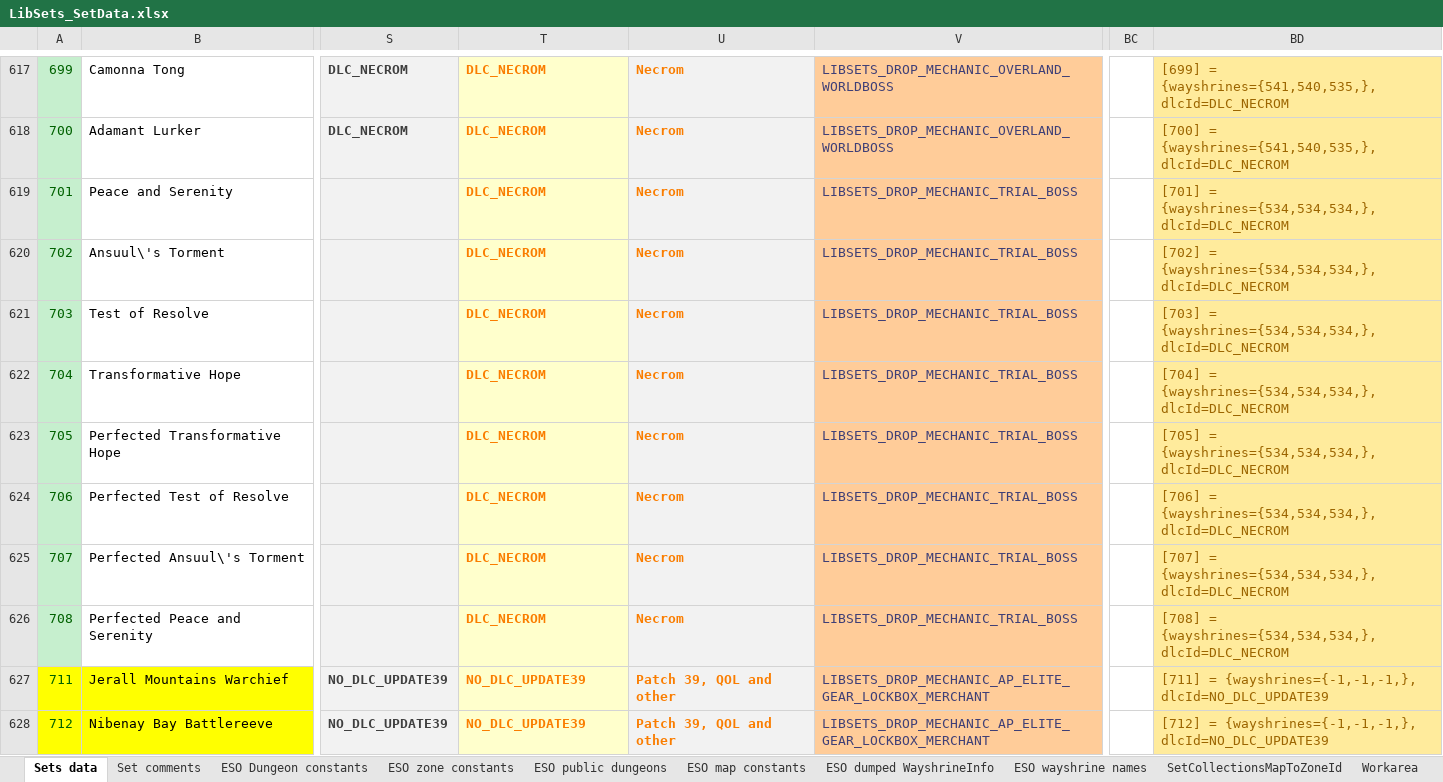
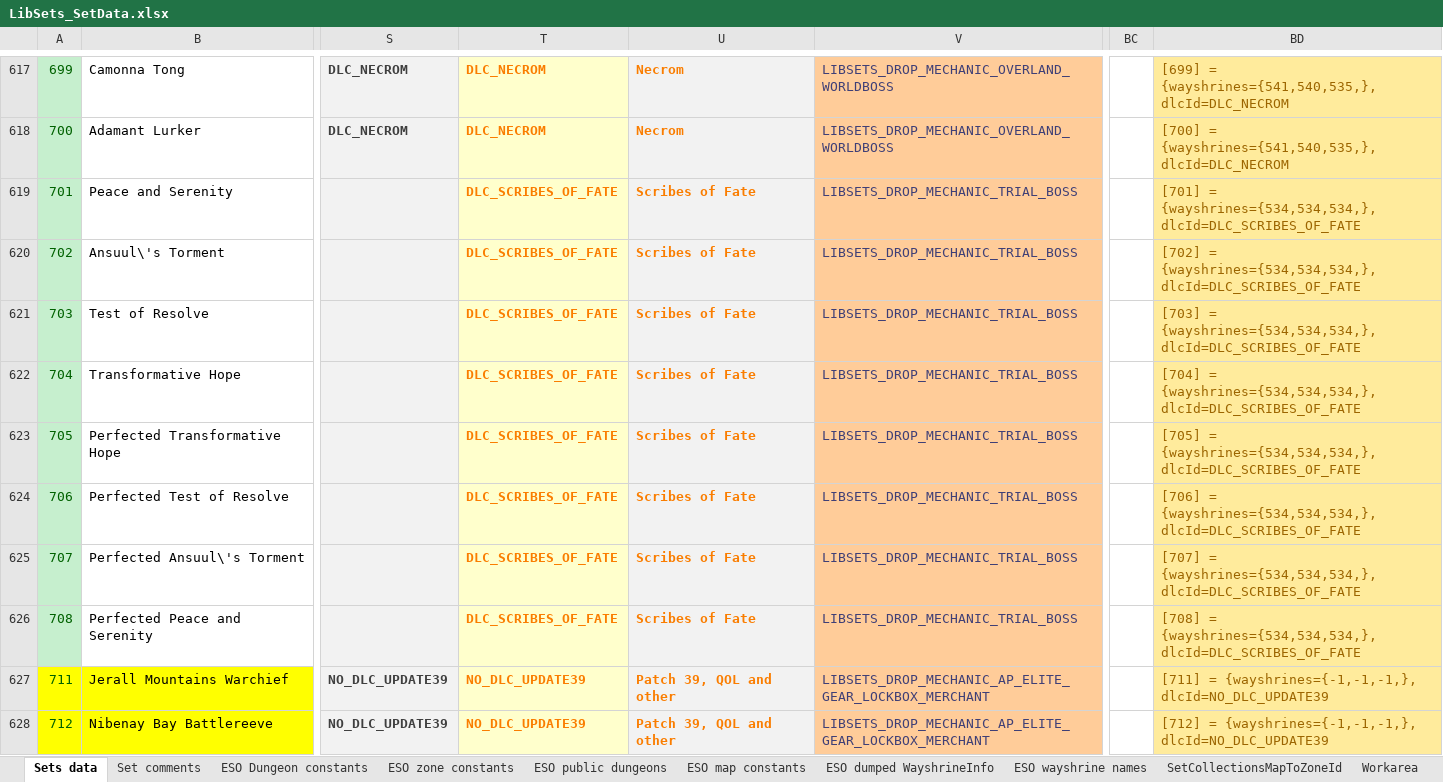
Before and after one commit to Baertram/LibSets, an Excel workbook: LibSets/Data/LibSets_SetData.xlsx, sheet Sets data, drawn as a sheet; only a part is shown, gaps mark what is left out; values as stored, in another font and other column widths than the file's, no borders; the diff names each change by its address in the sheet, - before the commit and + after, or states it on an @@ line.

```diff
--- a/LibSets/Data/LibSets_SetData.xlsx (sheet Sets data)
+++ b/LibSets/Data/LibSets_SetData.xlsx (sheet Sets data)
-T619:T626: DLC_NECROM
+T619:T626: DLC_SCRIBES_OF_FATE
-U619:U626: Necrom
+U619:U626: Scribes of Fate
-BD619: …= {wayshrines={534,534,534,}, dlcId=DLC_NECROM
+BD619: …= {wayshrines={534,534,534,}, dlcId=DLC_SCRIBES_OF_FATE
-BD620: …= {wayshrines={534,534,534,}, dlcId=DLC_NECROM
+BD620: …= {wayshrines={534,534,534,}, dlcId=DLC_SCRIBES_OF_FATE
-BD621: …= {wayshrines={534,534,534,}, dlcId=DLC_NECROM
+BD621: …= {wayshrines={534,534,534,}, dlcId=DLC_SCRIBES_OF_FATE
-BD622: …= {wayshrines={534,534,534,}, dlcId=DLC_NECROM
+BD622: …= {wayshrines={534,534,534,}, dlcId=DLC_SCRIBES_OF_FATE
-BD623: …= {wayshrines={534,534,534,}, dlcId=DLC_NECROM
+BD623: …= {wayshrines={534,534,534,}, dlcId=DLC_SCRIBES_OF_FATE
-BD624: …= {wayshrines={534,534,534,}, dlcId=DLC_NECROM
+BD624: …= {wayshrines={534,534,534,}, dlcId=DLC_SCRIBES_OF_FATE
-BD625: …= {wayshrines={534,534,534,}, dlcId=DLC_NECROM
+BD625: …= {wayshrines={534,534,534,}, dlcId=DLC_SCRIBES_OF_FATE
-BD626: …= {wayshrines={534,534,534,}, dlcId=DLC_NECROM
+BD626: …= {wayshrines={534,534,534,}, dlcId=DLC_SCRIBES_OF_FATE
```
Also changed, not shown: sheet ESO zone constants, sheet ESO Dungeon constants, sheet ESO public dungeons, formulas that keep their value, hidden cells.
